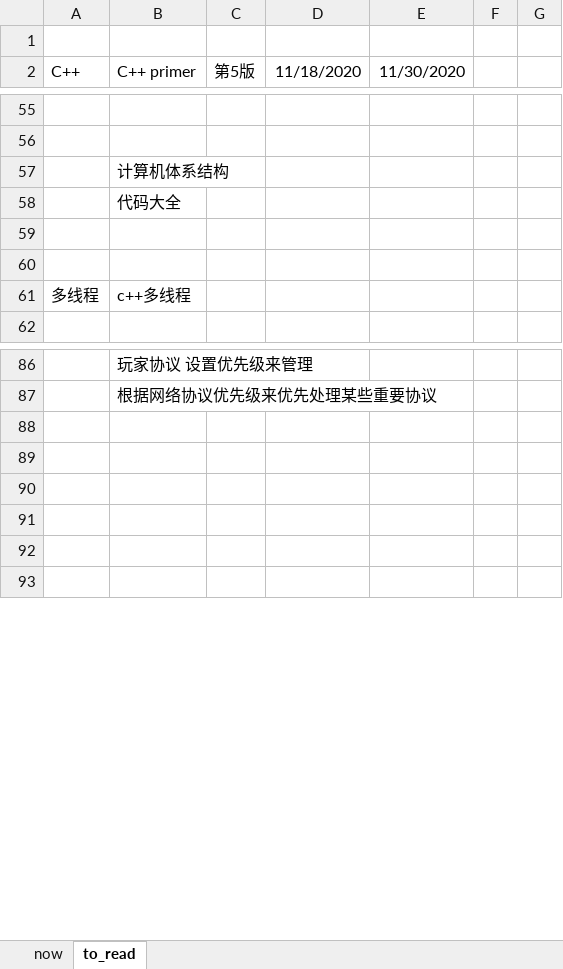
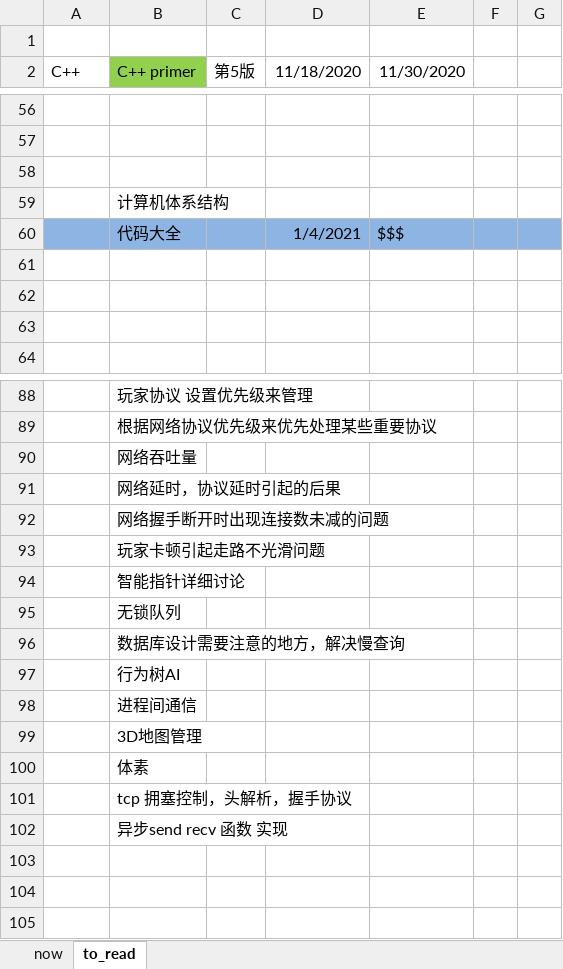
Before and after one commit to yuanlinhu/english_study1, an Excel workbook: book.xlsx, sheet to_read, drawn as a sheet; only a part is shown, gaps mark what is left out; values as stored, in another font and other column widths than the file's, no borders; removed rows and columns are numbered as before the commit, all else as after; the diff covers the shown part only; the diff names each change by its address in the sheet, - before the commit and + after, or states it on an @@ line.

```diff
--- a/book.xlsx (sheet to_read)
+++ b/book.xlsx (sheet to_read)
-B2 fill: none
+B2 fill: #92D050
+row 58: (empty)
-row 58:  | 代码大全
+row 60:  | 代码大全 |  | 1/4/2021 | $$$
-row 63: 多线程 | c++多线程
+row 63: (empty)
-B90 (C++ primer): (empty)
+B90 (C++ primer): 网络吞吐量
-B91 (C++ primer): (empty)
+B91 (C++ primer): 网络延时，协议延时引起的后果
-B92 (C++ primer): (empty)
+B92 (C++ primer): 网络握手断开时出现连接数未减的问题
+row 93:  | 玩家卡顿引起走路不光滑问题
+row 94:  | 智能指针详细讨论
+row 95:  | 无锁队列
+row 96:  | 数据库设计需要注意的地方，解决慢查询
+row 97:  | 行为树AI
+row 98:  | 进程间通信
+row 99:  | 3D地图管理
+row 100:  | 体素
+row 101:  | tcp 拥塞控制，头解析，握手协议
+row 102:  | 异步send recv 函数 实现
```
Also changed, not shown: 4 added rows, 3 removed rows, 8 edited cells and cell formats elsewhere in this sheet, 2 other files.
